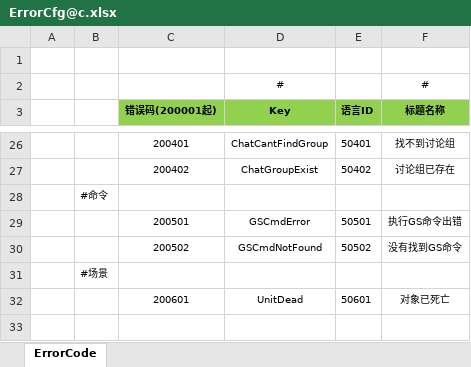
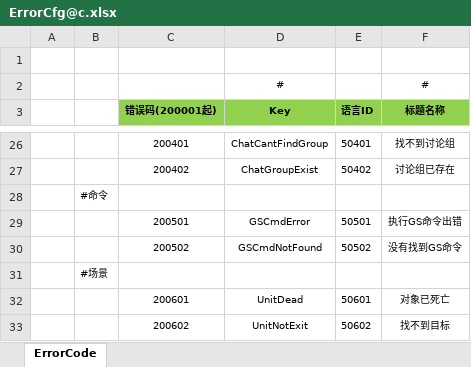
Before and after one commit to liaoshen2007/ET-SCNUET8, an Excel workbook: Excel/ErrorCfg@c.xlsx, sheet ErrorCode, drawn as a sheet; only a part is shown, gaps mark what is left out; values as stored, in another font and other column widths than the file's, no borders; the diff names each change by its address in the sheet, - before the commit and + after, or states it on an @@ line.

```diff
--- a/Excel/ErrorCfg@c.xlsx (sheet ErrorCode)
+++ b/Excel/ErrorCfg@c.xlsx (sheet ErrorCode)
+row 33:  |  | 200602 | UnitNotExit | 50602 | 找不到目标
```
Also changed, not shown: 1 other file.
